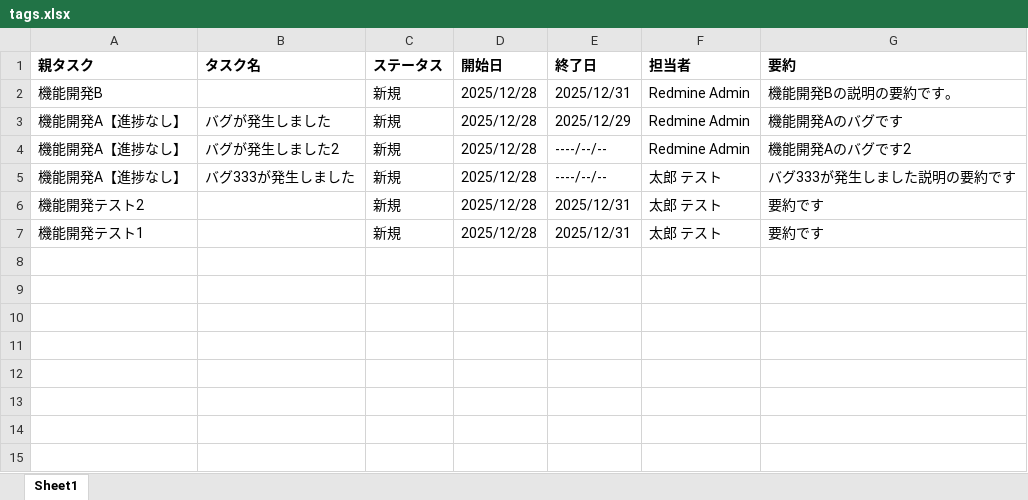
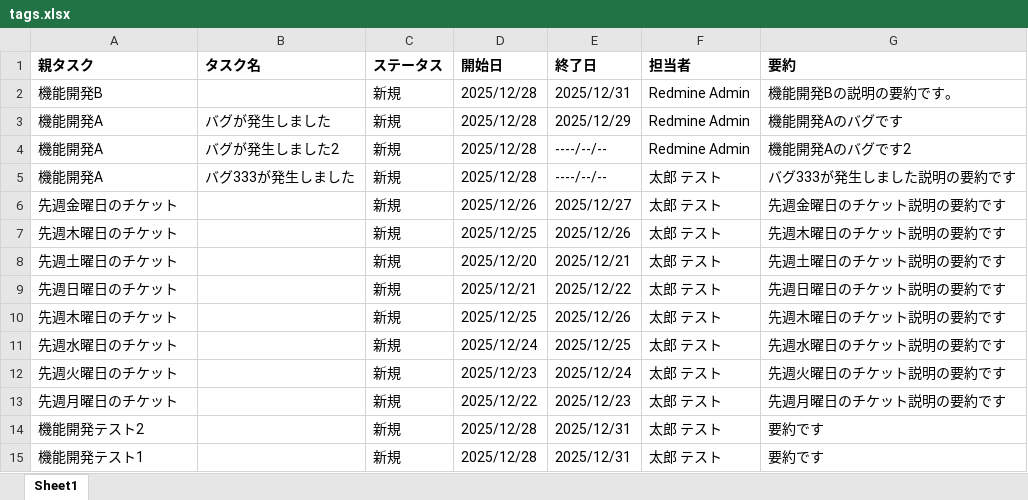
Before and after one commit to tktomaru/redmine-exporter, an Excel workbook: go/output/tags.xlsx, sheet Sheet1, drawn as a sheet; values as stored, in another font and other column widths than the file's, no borders; table styles not drawn; the diff names each change by its address in the sheet, - before the commit and + after, or states it on an @@ line.

```diff
--- a/go/output/tags.xlsx (sheet Sheet1)
+++ b/go/output/tags.xlsx (sheet Sheet1)
-A3:A5 (親タスク): 機能開発A【進捗なし】
+A3:A5 (親タスク): 機能開発A
+row 6: 先週金曜日のチケット |  | 新規 | 2025/12/26 | 2025/12/27 | 太郎 テスト | 先週金曜日のチケット説明の要約です
+row 7: 先週木曜日のチケット |  | 新規 | 2025/12/25 | 2025/12/26 | 太郎 テスト | 先週木曜日のチケット説明の要約です
+row 8: 先週土曜日のチケット |  | 新規 | 2025/12/20 | 2025/12/21 | 太郎 テスト | 先週土曜日のチケット説明の要約です
+row 9: 先週日曜日のチケット |  | 新規 | 2025/12/21 | 2025/12/22 | 太郎 テスト | 先週日曜日のチケット説明の要約です
+row 10: 先週木曜日のチケット |  | 新規 | 2025/12/25 | 2025/12/26 | 太郎 テスト | 先週木曜日のチケット説明の要約です
+row 11: 先週水曜日のチケット |  | 新規 | 2025/12/24 | 2025/12/25 | 太郎 テスト | 先週水曜日のチケット説明の要約です
+row 12: 先週火曜日のチケット |  | 新規 | 2025/12/23 | 2025/12/24 | 太郎 テスト | 先週火曜日のチケット説明の要約です
+row 13: 先週月曜日のチケット |  | 新規 | 2025/12/22 | 2025/12/23 | 太郎 テスト | 先週月曜日のチケット説明の要約です
```
Also changed, not shown: go/output/tags_excel.xlsx, go/output/tags_full_featured.xlsx, 54 other files.
